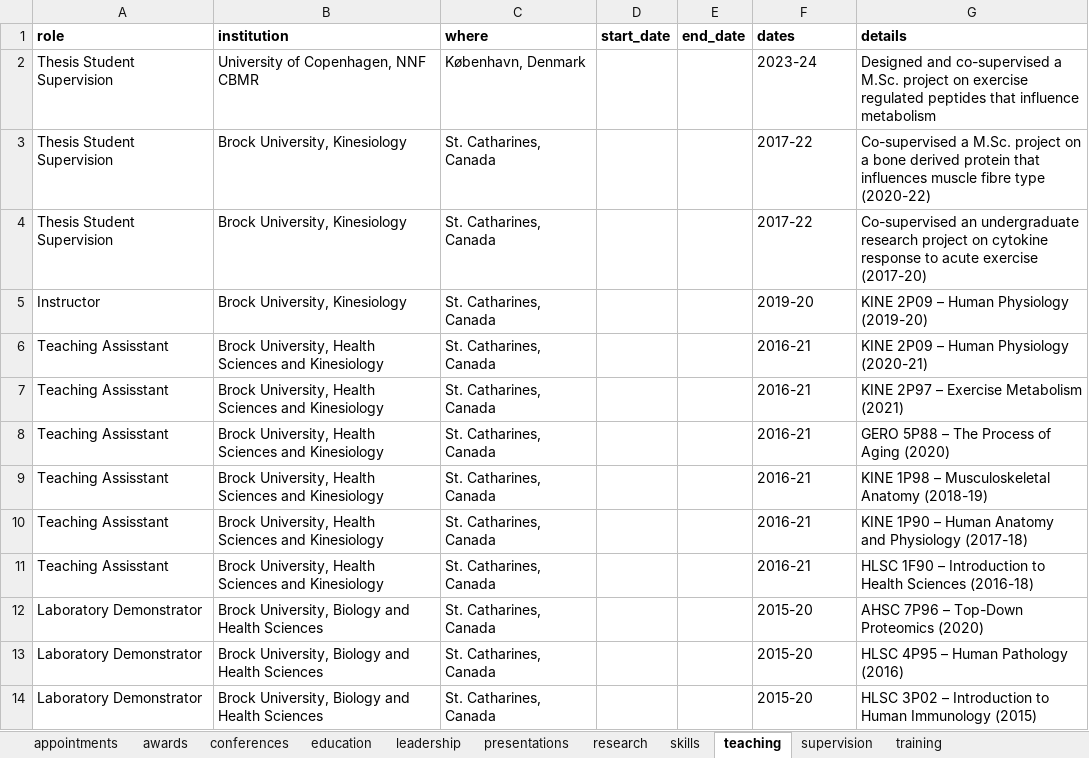
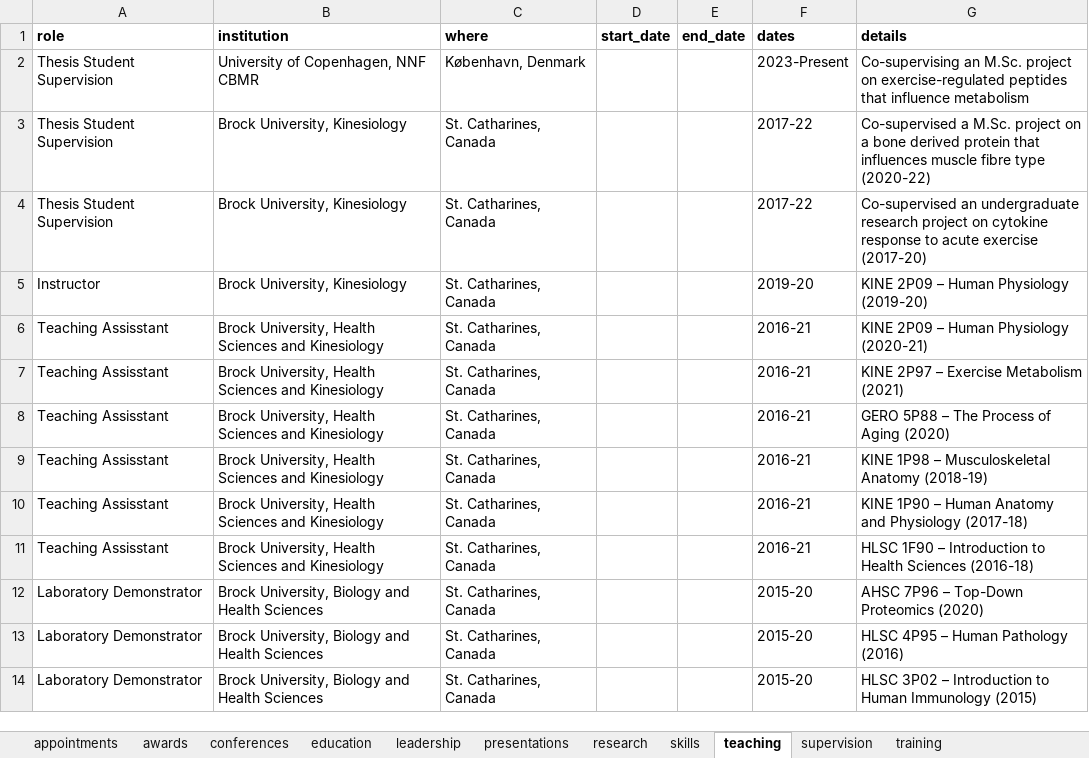
Before and after one commit to nigelkurgan/cv, an Excel workbook: data/nigel_kurgan_cv_data.xlsx, sheet teaching, drawn as a sheet; values as stored, in another font and other column widths than the file's, no borders; the diff names each change by its address in the sheet, - before the commit and + after, or states it on an @@ line.

Commit message:
finalzing cv markdown file. the brief_entries function messes up the formatting so I have swithed to only using detailed_entries

```diff
--- a/data/nigel_kurgan_cv_data.xlsx (sheet teaching)
+++ b/data/nigel_kurgan_cv_data.xlsx (sheet teaching)
-F2 (dates): 2023-24
+F2 (dates): 2023-Present
-G2 (details): Designed and co-supervised a M.Sc. project on exercise regulated peptides that…
+G2 (details): Co-supervising an M.Sc. project on exercise-regulated peptides that…
```
Also changed, not shown: sheet research, sheet conferences, sheet skills, sheet presentations, sheet supervision, sheet leadership, 2 more sheets, 6 other files.
